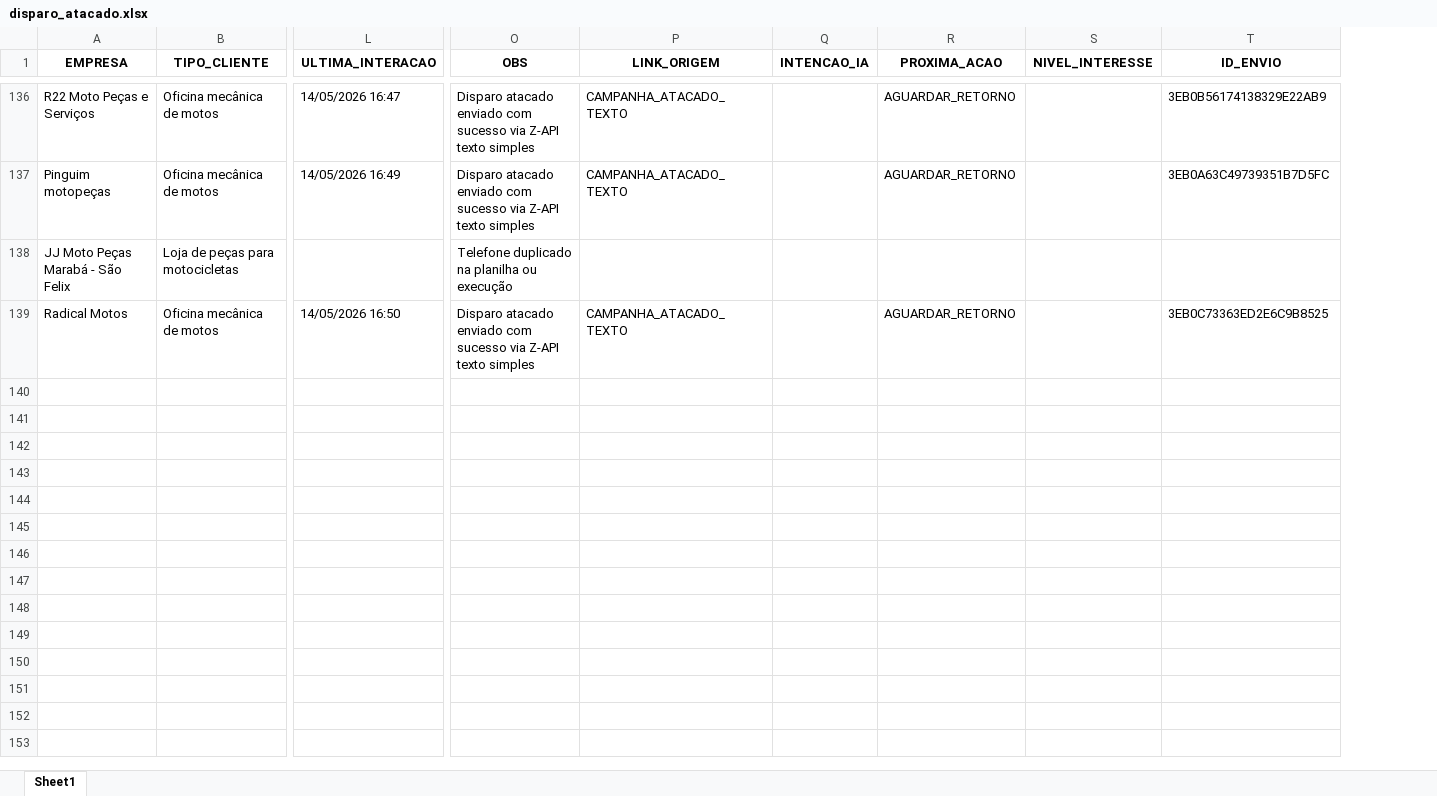
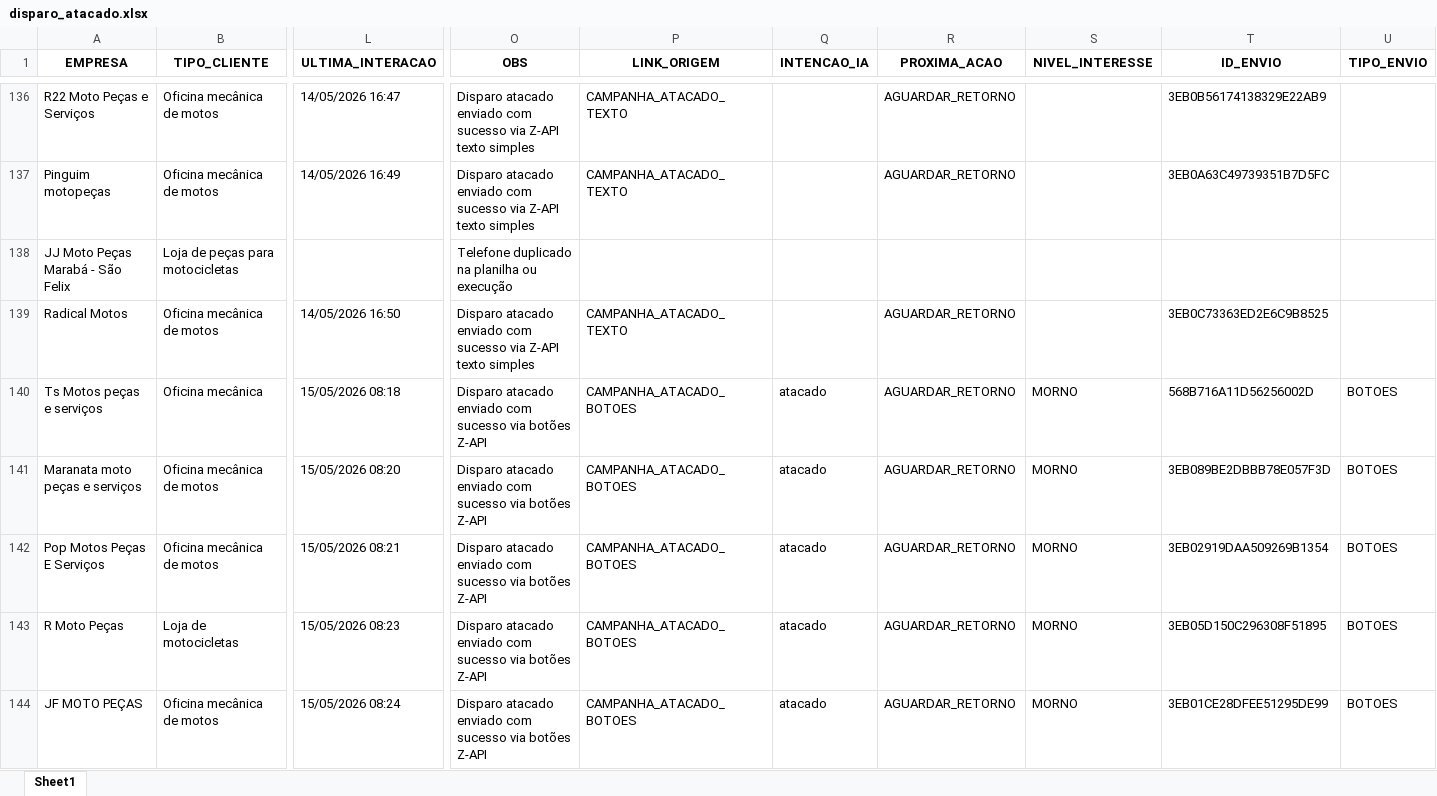
Before and after one commit to joaovictorcorreia835-cell/yamaha-bot, an Excel workbook: templates/data/disparo_atacado.xlsx, sheet Sheet1, drawn as a sheet; only a part is shown, gaps mark what is left out; values as stored, in another font and other column widths than the file's, no borders; rows hold the shown columns only; the diff covers the shown part only; the diff names each change by its address in the sheet, - before the commit and + after, or states it on an @@ line.

```diff
--- a/templates/data/disparo_atacado.xlsx (sheet Sheet1)
+++ b/templates/data/disparo_atacado.xlsx (sheet Sheet1)
+column U (TIPO_ENVIO), empty
+row 140: Ts Motos peças e serviços | Oficina mecânica | 15/05/2026 08:18 | Disparo atacado enviado com sucesso via botões Z-API | CAMPANHA_ATACADO_BOTOES | atacado | AGUARDAR_RETORNO | MORNO | 568B716A11D56256002D | BOTOES
+row 141: Maranata moto peças e serviços | Oficina mecânica de motos | 15/05/2026 08:20 | Disparo atacado enviado com sucesso via botões Z-API | CAMPANHA_ATACADO_BOTOES | atacado | AGUARDAR_RETORNO | MORNO | 3EB089BE2DBBB78E057F3D | BOTOES
+row 142: Pop Motos Peças E Serviços | Oficina mecânica de motos | 15/05/2026 08:21 | Disparo atacado enviado com sucesso via botões Z-API | CAMPANHA_ATACADO_BOTOES | atacado | AGUARDAR_RETORNO | MORNO | 3EB02919DAA509269B1354 | BOTOES
+row 143: R Moto Peças | Loja de motocicletas | 15/05/2026 08:23 | Disparo atacado enviado com sucesso via botões Z-API | CAMPANHA_ATACADO_BOTOES | atacado | AGUARDAR_RETORNO | MORNO | 3EB05D150C296308F51895 | BOTOES
+row 144: JF MOTO PEÇAS | Oficina mecânica de motos | 15/05/2026 08:24 | Disparo atacado enviado com sucesso via botões Z-API | CAMPANHA_ATACADO_BOTOES | atacado | AGUARDAR_RETORNO | MORNO | 3EB01CE28DFEE51295DE99 | BOTOES
```
Also changed, not shown: 60 added rows elsewhere in this sheet, 1 other file.
